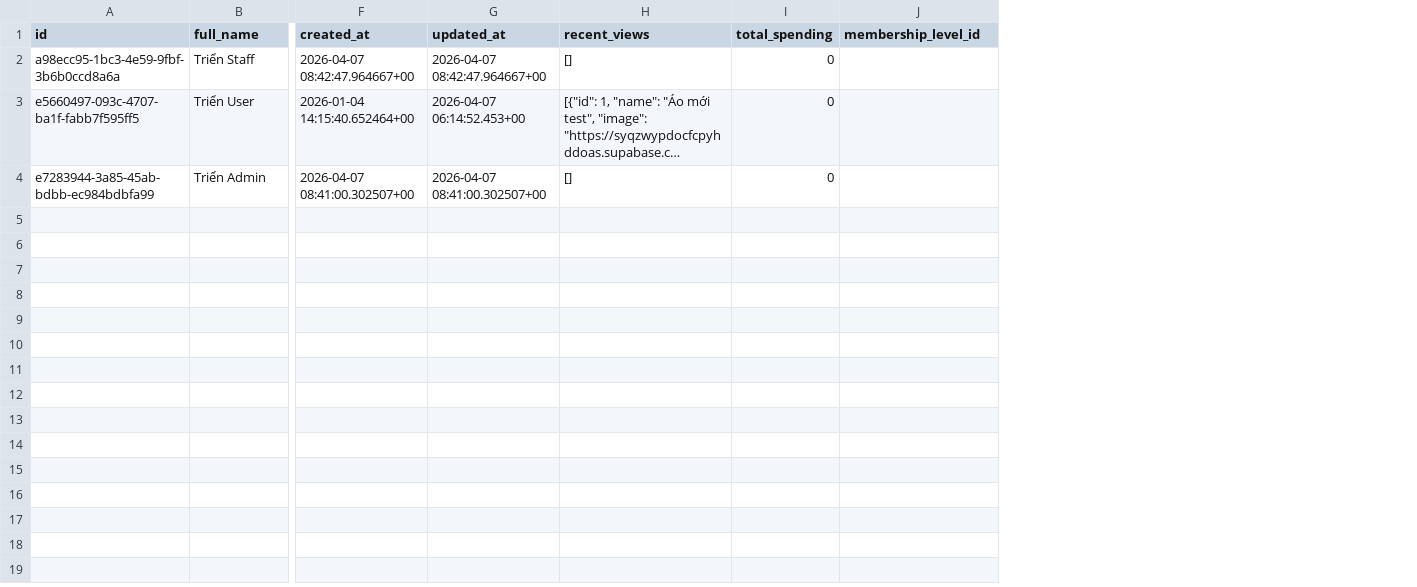
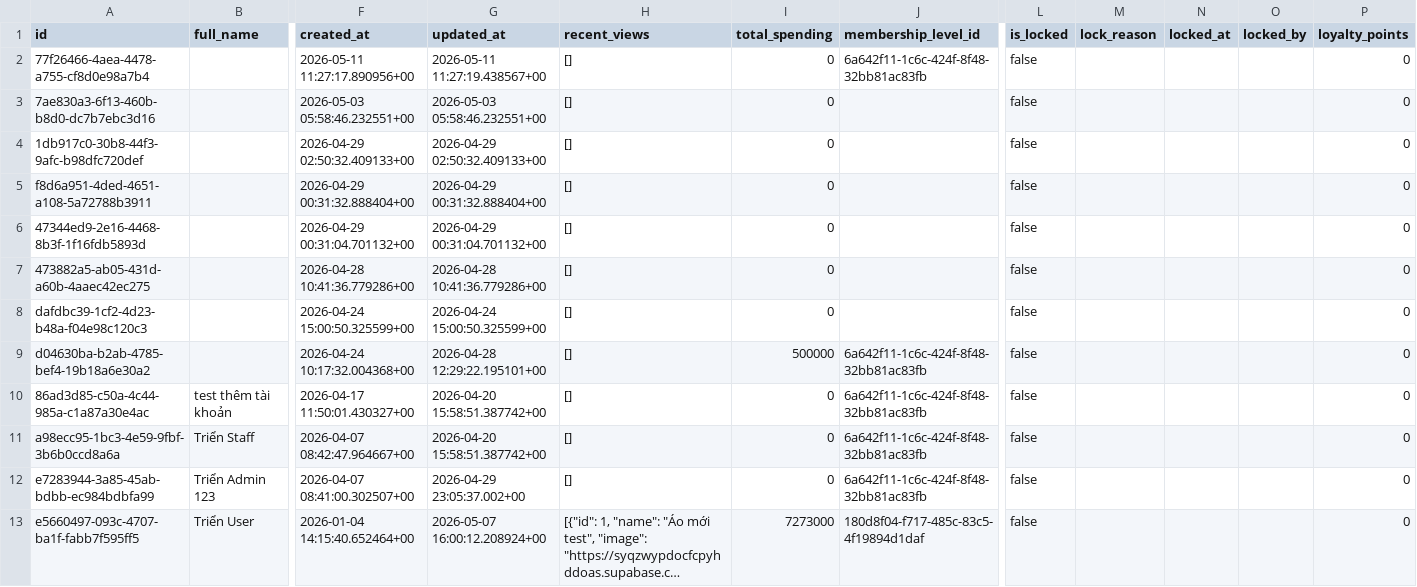
Before and after one commit to TrienChill/e-shop, a CSV file: supabase/migrations/profiles_rows.csv, drawn as a sheet; only a part is shown, gaps mark what is left out; long unchanged cells end in …; removed rows and columns are numbered as before the commit, all else as after; rows hold the shown columns only; the diff names each change by its address in the sheet, - before the commit and + after, or states it on an @@ line.

```diff
--- a/supabase/migrations/profiles_rows.csv
+++ b/supabase/migrations/profiles_rows.csv
+column L (is_locked), row 11: false; row 13: false
+column M (lock_reason), empty
+column N (locked_at), empty
+column O (locked_by), empty
+column P (loyalty_points), row 11: 0; row 13: 0
+row 2: 77f26466-4aea-4478-a755-cf8d0e98a7b4 |  | 2026-05-11 11:27:17.890956+00 | 2026-05-11 11:27:19.438567+00 | [] | 0 | 6a642f11-1c6c-424f-8f48-32bb81ac83fb | false |  |  |  | 0
+row 3: 7ae830a3-6f13-460b-b8d0-dc7b7ebc3d16 |  | 2026-05-03 05:58:46.232551+00 | 2026-05-03 05:58:46.232551+00 | [] | 0 |  | false |  |  |  | 0
+row 4: 1db917c0-30b8-44f3-9afc-b98dfc720def |  | 2026-04-29 02:50:32.409133+00 | 2026-04-29 02:50:32.409133+00 | [] | 0 |  | false |  |  |  | 0
+row 5: f8d6a951-4ded-4651-a108-5a72788b3911 |  | 2026-04-29 00:31:32.888404+00 | 2026-04-29 00:31:32.888404+00 | [] | 0 |  | false |  |  |  | 0
+row 6: 47344ed9-2e16-4468-8b3f-1f16fdb5893d |  | 2026-04-29 00:31:04.701132+00 | 2026-04-29 00:31:04.701132+00 | [] | 0 |  | false |  |  |  | 0
+row 7: 473882a5-ab05-431d-a60b-4aaec42ec275 |  | 2026-04-28 10:41:36.779286+00 | 2026-04-28 10:41:36.779286+00 | [] | 0 |  | false |  |  |  | 0
+row 8: dafdbc39-1cf2-4d23-b48a-f04e98c120c3 |  | 2026-04-24 15:00:50.325599+00 | 2026-04-24 15:00:50.325599+00 | [] | 0 |  | false |  |  |  | 0
+row 9: d04630ba-b2ab-4785-bef4-19b18a6e30a2 |  | 2026-04-24 10:17:32.004368+00 | 2026-04-28 12:29:22.195101+00 | [] | 500000 | 6a642f11-1c6c-424f-8f48-32bb81ac83fb | false |  |  |  | 0
+row 10: 86ad3d85-c50a-4c44-985a-c1a87a30e4ac | test thêm tài khoản | 2026-04-17 11:50:01.430327+00 | 2026-04-20 15:58:51.387742+00 | [] | 0 | 6a642f11-1c6c-424f-8f48-32bb81ac83fb | false |  |  |  | 0
-G11 (updated_at): 2026-04-07 08:42:47.964667+00
+G11 (updated_at): 2026-04-20 15:58:51.387742+00
-J11 (membership_level_id): (empty)
+J11 (membership_level_id): 6a642f11-1c6c-424f-8f48-32bb81ac83fb
+row 12: e7283944-3a85-45ab-bdbb-ec984bdbfa99 | Triển Admin 123 | 2026-04-07 08:41:00.302507+00 | 2026-04-29 23:05:37.002+00 | [] | 0 | 6a642f11-1c6c-424f-8f48-32bb81ac83fb | false |  |  |  | 0
-G13 (updated_at): 2026-04-07 06:14:52.453+00
+G13 (updated_at): 2026-05-07 16:00:12.208924+00
-I13 (total_spending): 0
+I13 (total_spending): 7273000
-J13 (membership_level_id): (empty)
+J13 (membership_level_id): 180d8f04-f717-485c-83c5-4f19894d1daf
-row 4: e7283944-3a85-45ab-bdbb-ec984bdbfa99 | Triển Admin | 2026-04-07 08:41:00.302507+00 | 2026-04-07 08:41:00.302507+00 | [] | 0
```
Also changed, not shown: supabase/migrations/query/Database.csv, supabase/migrations/query/Foreign Key.csv, 12 other files.
